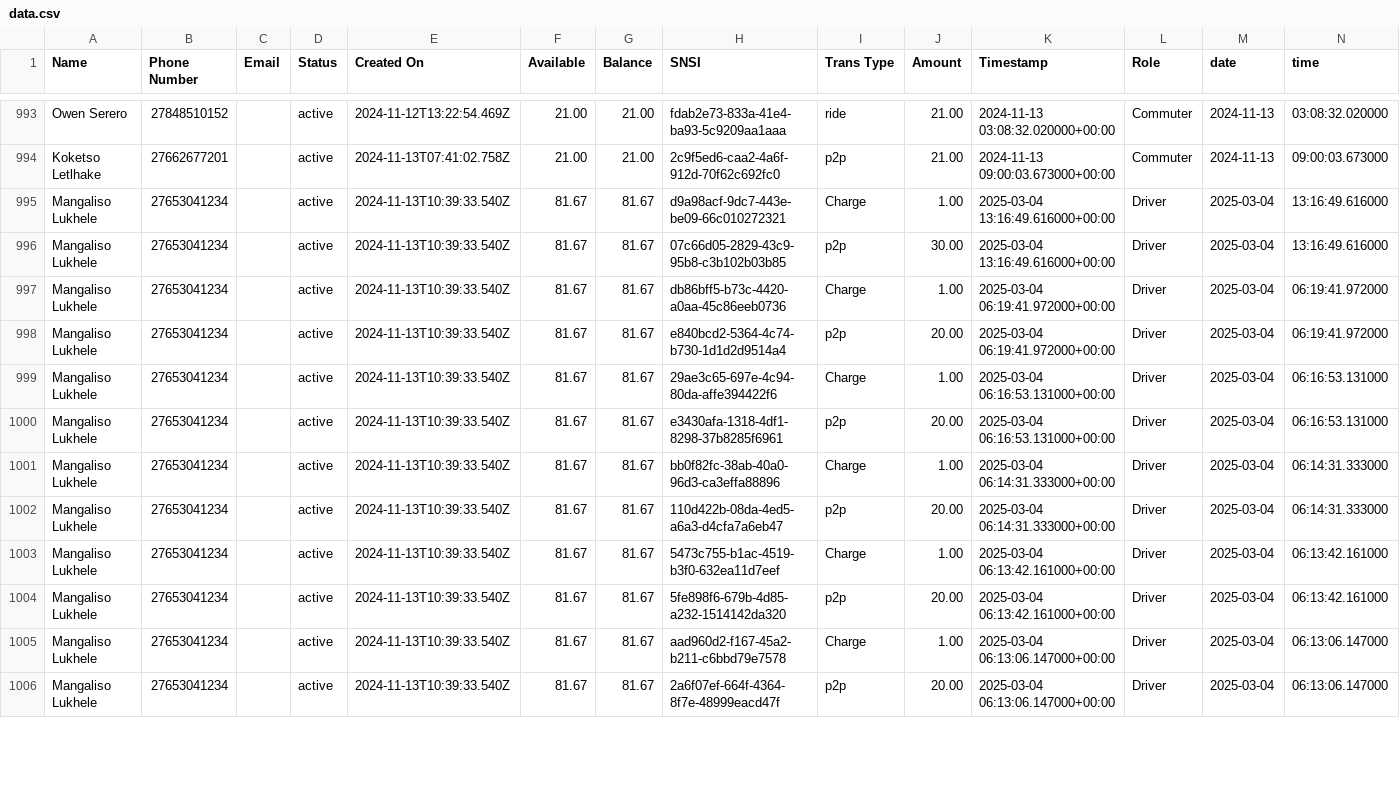
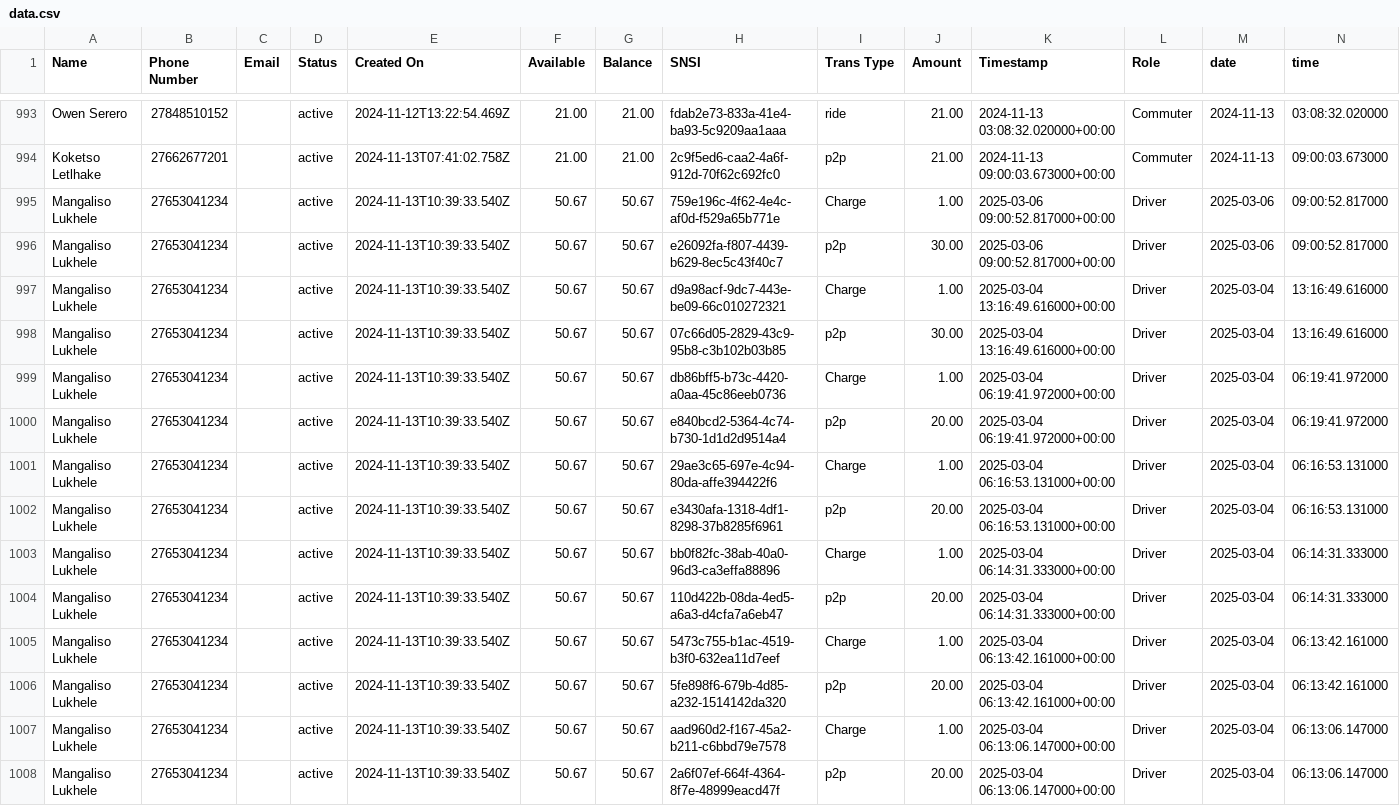
Before and after one commit to Kamal-Moha/WiTaxi-Pay-Analytics-Bhadala, a CSV file: Data/data.csv, drawn as a sheet; only a part is shown, gaps mark what is left out; the diff covers the shown part only.

```diff
--- a/Data/data.csv
+++ b/Data/data.csv
@@ -994,13 +994,15 @@ Owen Serero,27848510152,,active,2024-11-12T13:22:54.469Z,21.00,21.00,fdab2e73-83
 Koketso Letlhake,27662677201,,active,2024-11-13T07:41:02.758Z,21.00,21.00,2c9f5ed6-caa2-4a6f-912d-70f62c692fc0,p2p,21.00,2024-11-13 09:00:03.673000+00:00,Commuter,2024-11-13,09:00:03.673000
-Mangaliso Lukhele,27653041234,,active,2024-11-13T10:39:33.540Z,81.67,81.67,d9a98acf-9dc7-443e-be09-66c010272321,Charge,1.00,2025-03-04 13:16:49.616000+00:00,Driver,2025-03-04,13:16:49.616000
-Mangaliso Lukhele,27653041234,,active,2024-11-13T10:39:33.540Z,81.67,81.67,07c66d05-2829-43c9-95b8-c3b102b03b85,p2p,30.00,2025-03-04 13:16:49.616000+00:00,Driver,2025-03-04,13:16:49.616000
-Mangaliso Lukhele,27653041234,,active,2024-11-13T10:39:33.540Z,81.67,81.67,db86bff5-b73c-4420-a0aa-45c86eeb0736,Charge,1.00,2025-03-04 06:19:41.972000+00:00,Driver,2025-03-04,06:19:41.972000
-Mangaliso Lukhele,27653041234,,active,2024-11-13T10:39:33.540Z,81.67,81.67,e840bcd2-5364-4c74-b730-1d1d2d9514a4,p2p,20.00,2025-03-04 06:19:41.972000+00:00,Driver,2025-03-04,06:19:41.972000
-Mangaliso Lukhele,27653041234,,active,2024-11-13T10:39:33.540Z,81.67,81.67,29ae3c65-697e-4c94-80da-affe394422f6,Charge,1.00,2025-03-04 06:16:53.131000+00:00,Driver,2025-03-04,06:16:53.131000
-Mangaliso Lukhele,27653041234,,active,2024-11-13T10:39:33.540Z,81.67,81.67,e3430afa-1318-4df1-8298-37b8285f6961,p2p,20.00,2025-03-04 06:16:53.131000+00:00,Driver,2025-03-04,06:16:53.131000
-Mangaliso Lukhele,27653041234,,active,2024-11-13T10:39:33.540Z,81.67,81.67,bb0f82fc-38ab-40a0-96d3-ca3effa88896,Charge,1.00,2025-03-04 06:14:31.333000+00:00,Driver,2025-03-04,06:14:31.333000
-Mangaliso Lukhele,27653041234,,active,2024-11-13T10:39:33.540Z,81.67,81.67,110d422b-08da-4ed5-a6a3-d4cfa7a6eb47,p2p,20.00,2025-03-04 06:14:31.333000+00:00,Driver,2025-03-04,06:14:31.333000
-Mangaliso Lukhele,27653041234,,active,2024-11-13T10:39:33.540Z,81.67,81.67,5473c755-b1ac-4519-b3f0-632ea11d7eef,Charge,1.00,2025-03-04 06:13:42.161000+00:00,Driver,2025-03-04,06:13:42.161000
-Mangaliso Lukhele,27653041234,,active,2024-11-13T10:39:33.540Z,81.67,81.67,5fe898f6-679b-4d85-a232-1514142da320,p2p,20.00,2025-03-04 06:13:42.161000+00:00,Driver,2025-03-04,06:13:42.161000
-Mangaliso Lukhele,27653041234,,active,2024-11-13T10:39:33.540Z,81.67,81.67,aad960d2-f167-45a2-b211-c6bbd79e7578,Charge,1.00,2025-03-04 06:13:06.147000+00:00,Driver,2025-03-04,06:13:06.147000
-Mangaliso Lukhele,27653041234,,active,2024-11-13T10:39:33.540Z,81.67,81.67,2a6f07ef-664f-4364-8f7e-48999eacd47f,p2p,20.00,2025-03-04 06:13:06.147000+00:00,Driver,2025-03-04,06:13:06.147000
+Mangaliso Lukhele,27653041234,,active,2024-11-13T10:39:33.540Z,50.67,50.67,759e196c-4f62-4e4c-af0d-f529a65b771e,Charge,1.00,2025-03-06 09:00:52.817000+00:00,Driver,2025-03-06,09:00:52.817000
+Mangaliso Lukhele,27653041234,,active,2024-11-13T10:39:33.540Z,50.67,50.67,e26092fa-f807-4439-b629-8ec5c43f40c7,p2p,30.00,2025-03-06 09:00:52.817000+00:00,Driver,2025-03-06,09:00:52.817000
+Mangaliso Lukhele,27653041234,,active,2024-11-13T10:39:33.540Z,50.67,50.67,d9a98acf-9dc7-443e-be09-66c010272321,Charge,1.00,2025-03-04 13:16:49.616000+00:00,Driver,2025-03-04,13:16:49.616000
+Mangaliso Lukhele,27653041234,,active,2024-11-13T10:39:33.540Z,50.67,50.67,07c66d05-2829-43c9-95b8-c3b102b03b85,p2p,30.00,2025-03-04 13:16:49.616000+00:00,Driver,2025-03-04,13:16:49.616000
+Mangaliso Lukhele,27653041234,,active,2024-11-13T10:39:33.540Z,50.67,50.67,db86bff5-b73c-4420-a0aa-45c86eeb0736,Charge,1.00,2025-03-04 06:19:41.972000+00:00,Driver,2025-03-04,06:19:41.972000
+Mangaliso Lukhele,27653041234,,active,2024-11-13T10:39:33.540Z,50.67,50.67,e840bcd2-5364-4c74-b730-1d1d2d9514a4,p2p,20.00,2025-03-04 06:19:41.972000+00:00,Driver,2025-03-04,06:19:41.972000
+Mangaliso Lukhele,27653041234,,active,2024-11-13T10:39:33.540Z,50.67,50.67,29ae3c65-697e-4c94-80da-affe394422f6,Charge,1.00,2025-03-04 06:16:53.131000+00:00,Driver,2025-03-04,06:16:53.131000
+Mangaliso Lukhele,27653041234,,active,2024-11-13T10:39:33.540Z,50.67,50.67,e3430afa-1318-4df1-8298-37b8285f6961,p2p,20.00,2025-03-04 06:16:53.131000+00:00,Driver,2025-03-04,06:16:53.131000
+Mangaliso Lukhele,27653041234,,active,2024-11-13T10:39:33.540Z,50.67,50.67,bb0f82fc-38ab-40a0-96d3-ca3effa88896,Charge,1.00,2025-03-04 06:14:31.333000+00:00,Driver,2025-03-04,06:14:31.333000
+Mangaliso Lukhele,27653041234,,active,2024-11-13T10:39:33.540Z,50.67,50.67,110d422b-08da-4ed5-a6a3-d4cfa7a6eb47,p2p,20.00,2025-03-04 06:14:31.333000+00:00,Driver,2025-03-04,06:14:31.333000
+Mangaliso Lukhele,27653041234,,active,2024-11-13T10:39:33.540Z,50.67,50.67,5473c755-b1ac-4519-b3f0-632ea11d7eef,Charge,1.00,2025-03-04 06:13:42.161000+00:00,Driver,2025-03-04,06:13:42.161000
+Mangaliso Lukhele,27653041234,,active,2024-11-13T10:39:33.540Z,50.67,50.67,5fe898f6-679b-4d85-a232-1514142da320,p2p,20.00,2025-03-04 06:13:42.161000+00:00,Driver,2025-03-04,06:13:42.161000
+Mangaliso Lukhele,27653041234,,active,2024-11-13T10:39:33.540Z,50.67,50.67,aad960d2-f167-45a2-b211-c6bbd79e7578,Charge,1.00,2025-03-04 06:13:06.147000+00:00,Driver,2025-03-04,06:13:06.147000
+Mangaliso Lukhele,27653041234,,active,2024-11-13T10:39:33.540Z,50.67,50.67,2a6f07ef-664f-4364-8f7e-48999eacd47f,p2p,20.00,2025-03-04 06:13:06.147000+00:00,Driver,2025-03-04,06:13:06.147000
```
Also changed, not shown: 1 added row and 102 edited cells elsewhere in this file, Data/accts_data.csv.
